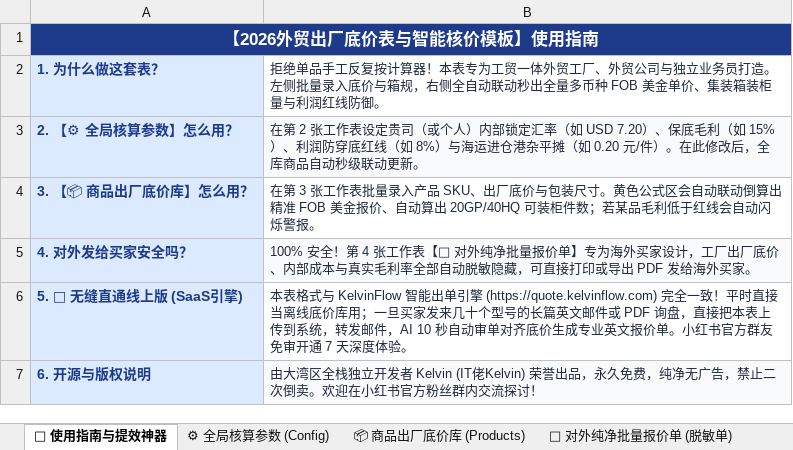
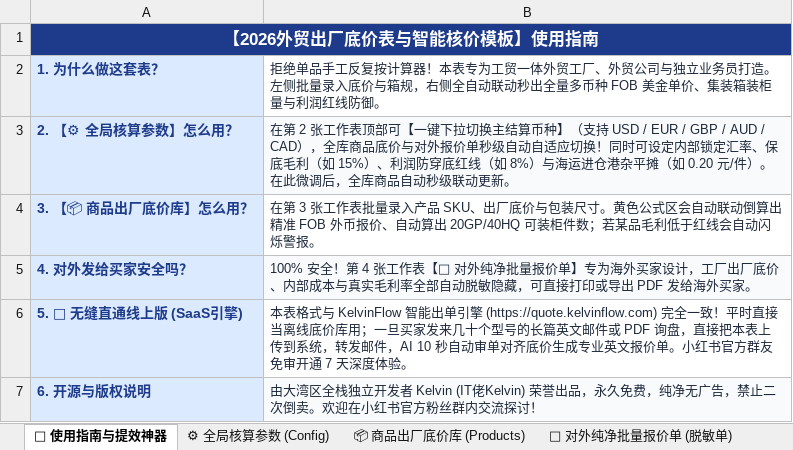
Before and after one commit to KelvinTsui820/xhs-operator, an Excel workbook: lead_magnets/2026外贸出厂底价表与智能核价模板.xlsx, sheet 📌 使用指南与提效神器, drawn as a sheet; values as stored, in another font and other column widths than the file's, no borders; the diff names each change by its address in the sheet, - before the commit and + after, or states it on an @@ line.

```diff
--- a/lead_magnets/2026外贸出厂底价表与智能核价模板.xlsx (sheet 📌 使用指南与提效神器)
+++ b/lead_magnets/2026外贸出厂底价表与智能核价模板.xlsx (sheet 📌 使用指南与提效神器)
-B3: …张工作表设定贵司（或个人）内部锁定汇率（如 USD 7.20）、保底毛利（如 15%）、利润防穿底红线（如 8%）与海运进仓港杂平摊（如 0.20 元/件）。在此修改后，全库…
+B3: …张工作表顶部可【一键下拉切换主结算币种】（支持 USD / EUR / GBP / AUD / CAD），全库商品底价与对外报价单秒级自动自适应切换！同时可设定内部锁定汇率、保底毛利（如 15%）、利润防穿底红线（如 8%）与海运进仓港杂平摊（如 0.20 元/件）。在此微调后，全库…
-B4: …精准 FOB 美金报价、自…
+B4: …精准 FOB 外币报价、自…
```
Also changed, not shown: sheet ⚙ 全局核算参数 (Config), sheet 📦 商品出厂底价库 (Products), sheet 📄 对外纯净批量报价单 (脱敏单).
